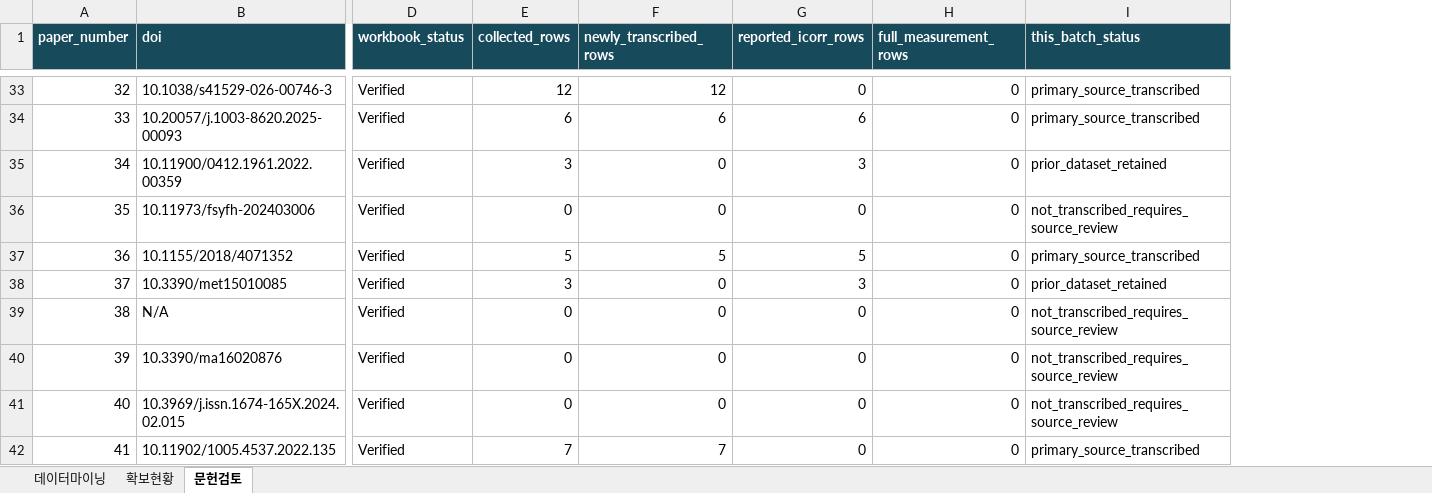
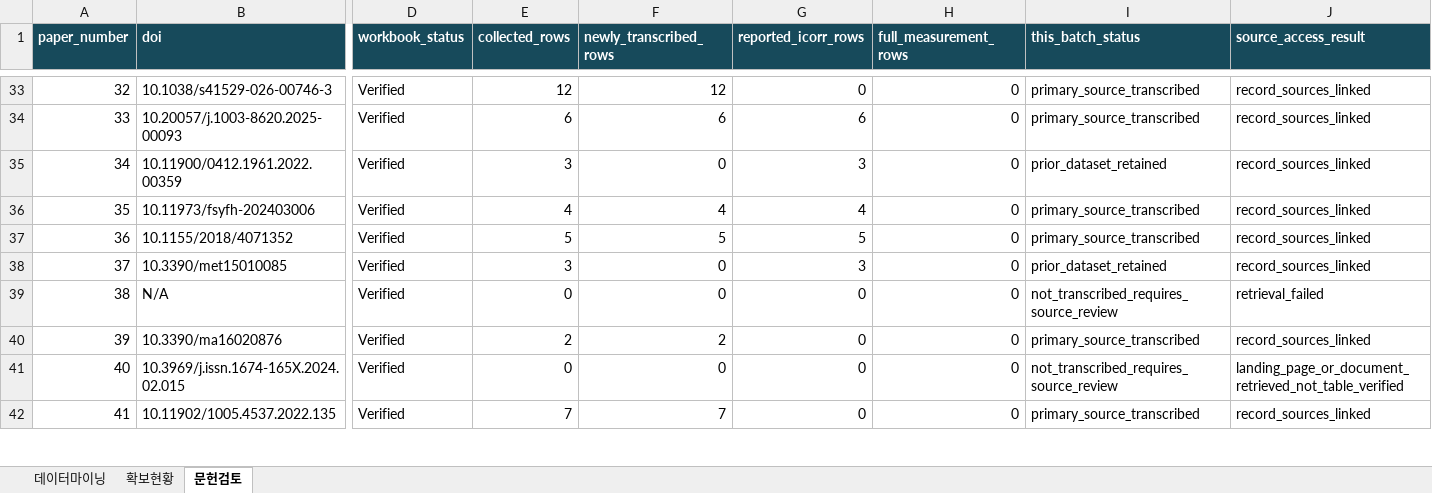
Before and after one commit to MingyuLee987/corrosion_project, an Excel workbook: outputs/workbook_mining/literature_mining_collected.xlsx, sheet 문헌검토, drawn as a sheet; only a part is shown, gaps mark what is left out; values as stored, in another font and other column widths than the file's, no borders; table styles not drawn; the diff covers the shown part only; the diff names each change by its address in the sheet, - before the commit and + after, or states it on an @@ line.

```diff
--- a/outputs/workbook_mining/literature_mining_collected.xlsx (sheet 문헌검토)
+++ b/outputs/workbook_mining/literature_mining_collected.xlsx (sheet 문헌검토)
+column J (source_access_result), rows 33-42: record_sources_linked | record_sources_linked | record_sources_linked | record_sources_linked | record_sources_linked | record_sources_linked | retrieval_failed | record_sources_linked | landing_page_or_document_retrieved_not_table_verified | record_sources_linked
-E36 (collected_rows): 0
+E36 (collected_rows): 4
-F36 (newly_transcribed_rows): 0
+F36 (newly_transcribed_rows): 4
-G36 (reported_icorr_rows): 0
+G36 (reported_icorr_rows): 4
-I36 (this_batch_status): not_transcribed_requires_source_review
+I36 (this_batch_status): primary_source_transcribed
-E40 (collected_rows): 0
+E40 (collected_rows): 2
-F40 (newly_transcribed_rows): 0
+F40 (newly_transcribed_rows): 2
-I40 (this_batch_status): not_transcribed_requires_source_review
+I40 (this_batch_status): primary_source_transcribed
```
Also changed, not shown: 22 edited cells elsewhere in this sheet, sheet 데이터마이닝, sheet 확보현황, 12 other files.
